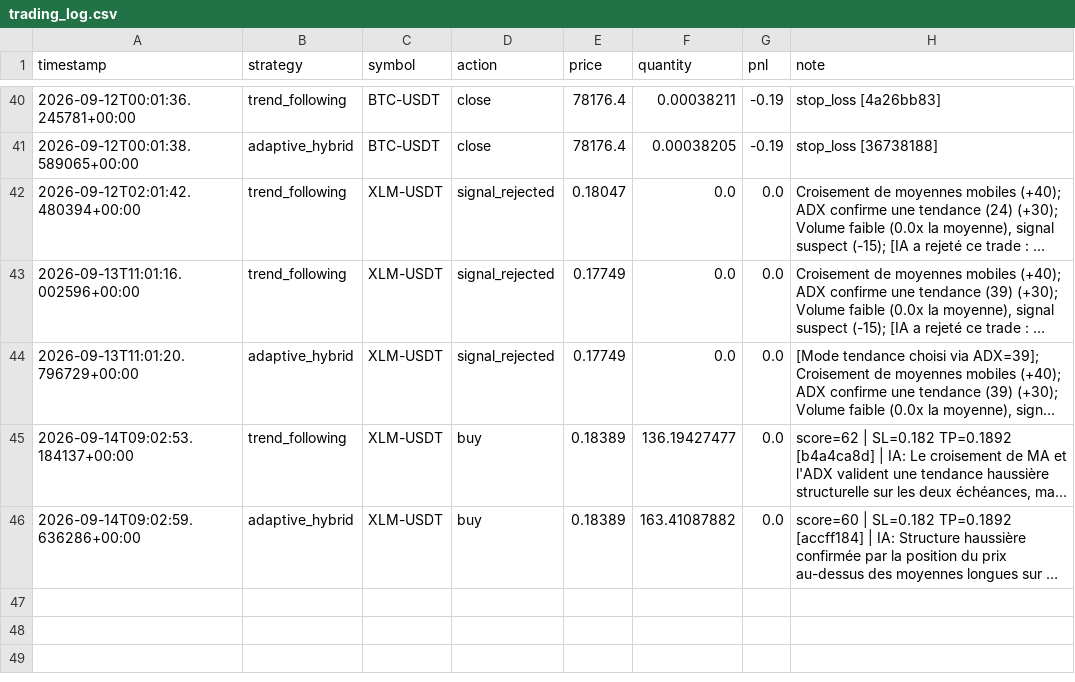
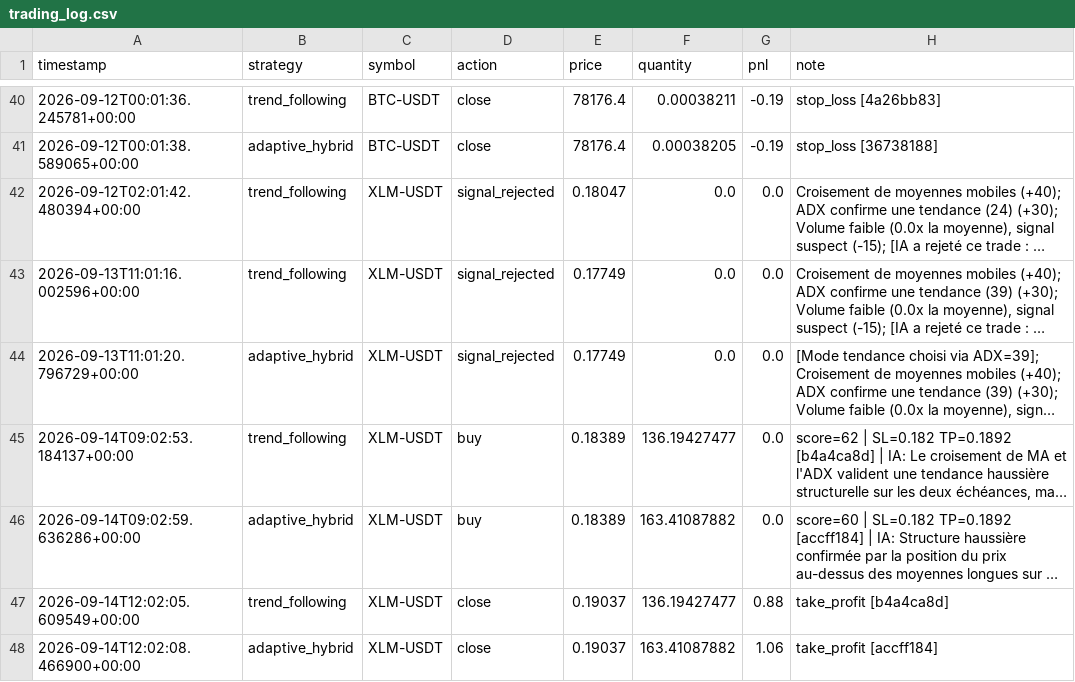
Before and after one commit to lishinGG/bot-trading-crypto, a CSV file: trading_log.csv, drawn as a sheet; only a part is shown, gaps mark what is left out; long unchanged cells end in …; the diff names each change by its address in the sheet, - before the commit and + after, or states it on an @@ line.

```diff
--- a/trading_log.csv
+++ b/trading_log.csv
+row 47: 2026-09-14T12:02:05.609549+00:00 | trend_following | XLM-USDT | close | 0.19037 | 136.19427477 | 0.88 | take_profit [b4a4ca8d]
+row 48: 2026-09-14T12:02:08.466900+00:00 | adaptive_hybrid | XLM-USDT | close | 0.19037 | 163.41087882 | 1.06 | take_profit [accff184]
```
Also changed, not shown: 1 other file.
